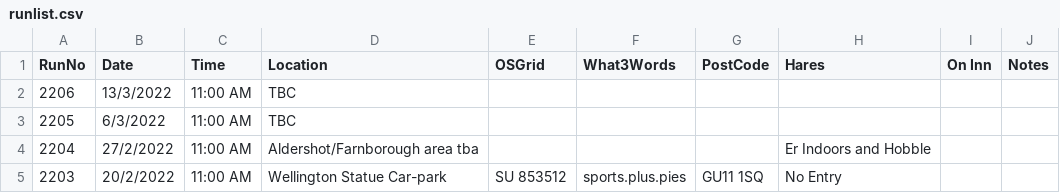
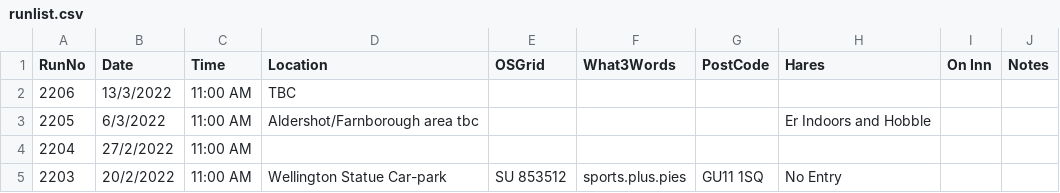
Before and after one commit to nh4hash/nh4hash.github.io, a CSV file: _data/runlist.csv, drawn as a sheet; only a part is shown; the diff names each change by its address in the sheet, - before the commit and + after, or states it on an @@ line.

Commit message:
Update run list

```diff
--- a/_data/runlist.csv
+++ b/_data/runlist.csv
-D3 (Location): TBC
+D3 (Location): Aldershot/Farnborough area tbc
-H3 (Hares): (empty)
+H3 (Hares): Er Indoors and Hobble
-D4 (Location): Aldershot/Farnborough area tba
+D4 (Location): (empty)
-H4 (Hares): Er Indoors and Hobble
+H4 (Hares): (empty)
```
